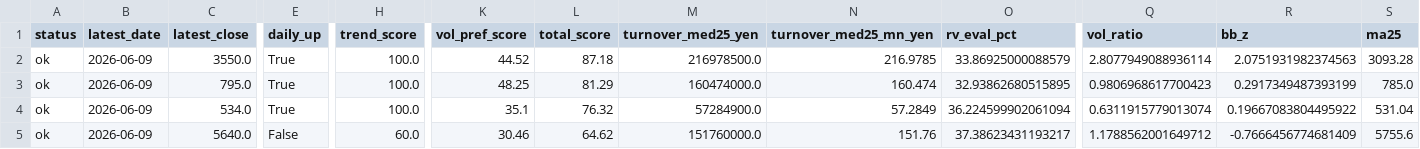
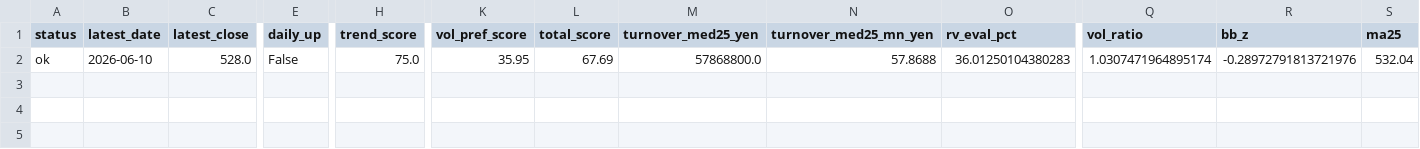
Before and after one commit to bosonization/kabu8-dashboard, a CSV file: dashboard_data/technical_buy_candidates.csv, drawn as a sheet; only a part is shown, gaps mark what is left out; removed rows and columns are numbered as before the commit, all else as after; rows hold the shown columns only; the diff covers the shown part only; the diff names each change by its address in the sheet, - before the commit and + after, or states it on an @@ line.

```diff
--- a/dashboard_data/technical_buy_candidates.csv
+++ b/dashboard_data/technical_buy_candidates.csv
-row 2: ok | 2026-06-09 | 3550.0 | True | 100.0 | 44.52 | 87.18 | 216978500.0 | 216.9785 | 33.86925000088579 | 2.8077949088936114 | 2.0751931982374563 | 3093.28
-row 3: ok | 2026-06-09 | 795.0 | True | 100.0 | 48.25 | 81.29 | 160474000.0 | 160.474 | 32.93862680515895 | 0.9806968617700423 | 0.2917349487393199 | 785.0
-B2 (latest_date): 2026-06-09
+B2 (latest_date): 2026-06-10
-C2 (latest_close): 534.0
+C2 (latest_close): 528.0
-E2 (daily_up): True
+E2 (daily_up): False
-H2 (trend_score): 100.0
+H2 (trend_score): 75.0
-K2 (vol_pref_score): 35.1
+K2 (vol_pref_score): 35.95
-L2 (total_score): 76.32
+L2 (total_score): 67.69
-M2 (turnover_med25_yen): 57284900.0
+M2 (turnover_med25_yen): 57868800.0
-N2 (turnover_med25_mn_yen): 57.2849
+N2 (turnover_med25_mn_yen): 57.8688
-O2 (rv_eval_pct): 36.224599902061094
+O2 (rv_eval_pct): 36.01250104380283
-Q2 (vol_ratio): 0.6311915779013074
+Q2 (vol_ratio): 1.0307471964895174
-R2 (bb_z): 0.19667083804495922
+R2 (bb_z): -0.28972791813721976
-S2 (ma25): 531.04
+S2 (ma25): 532.04
-row 5: ok | 2026-06-09 | 5640.0 | False | 60.0 | 30.46 | 64.62 | 151760000.0 | 151.76 | 37.38623431193217 | 1.1788562001649712 | -0.7666456774681409 | 5755.6
```
Also changed, not shown: 12 edited cells elsewhere in this file, dashboard_data/ifd_candidates_all.csv, dashboard_data/technical_priority_watchlist.csv, 4 other files.
